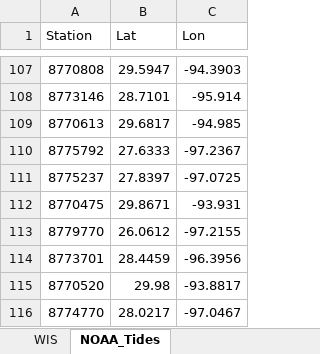
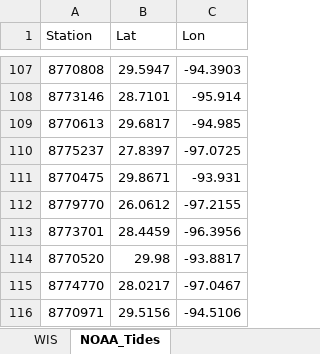
Before and after one commit to erdc/dune-response-tool, an Excel workbook: dependencies/drt_env_station_list.xlsx, sheet NOAA_Tides, drawn as a sheet; only a part is shown, gaps mark what is left out; the shorter side is filled out with more unchanged rows; values as stored, in another font and other column widths than the file's, no borders; the diff names each change by its address in the sheet, - before the commit and + after, or states it on an @@ line.

Commit message:
Update drt_env_station_list.xlsx
removed non working tide gauge

```diff
--- a/dependencies/drt_env_station_list.xlsx (sheet NOAA_Tides)
+++ b/dependencies/drt_env_station_list.xlsx (sheet NOAA_Tides)
-row 110: 8775792 | 27.6333 | -97.2367
```
